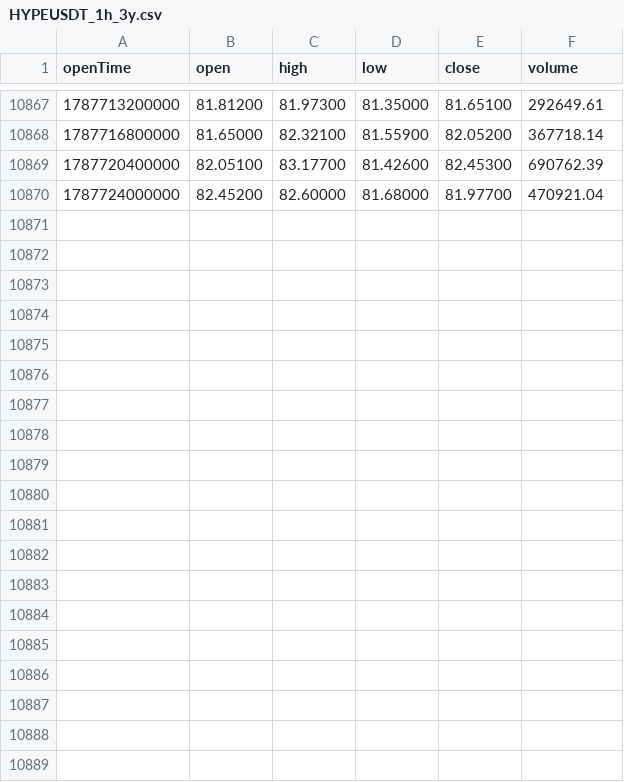
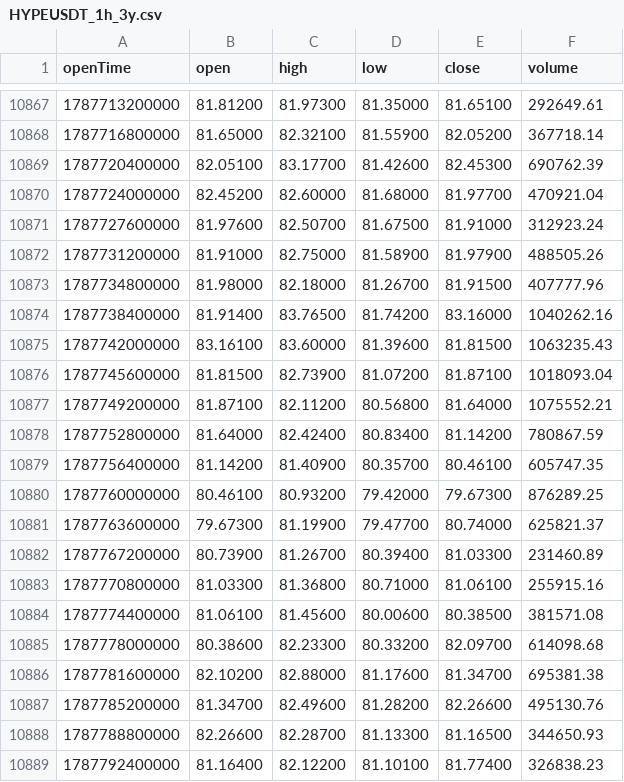
Before and after one commit to HazoDuogg/Bot-Trading-Crypto, a CSV file: apps/bot/data/HYPEUSDT_1h_3y.csv, drawn as a sheet; only a part is shown, gaps mark what is left out; the diff covers the shown part only; the diff names each change by its address in the sheet, - before the commit and + after, or states it on an @@ line.

```diff
--- a/apps/bot/data/HYPEUSDT_1h_3y.csv
+++ b/apps/bot/data/HYPEUSDT_1h_3y.csv
+row 10871: 1787727600000 | 81.97600 | 82.50700 | 81.67500 | 81.91000 | 312923.24
+row 10872: 1787731200000 | 81.91000 | 82.75000 | 81.58900 | 81.97900 | 488505.26
+row 10873: 1787734800000 | 81.98000 | 82.18000 | 81.26700 | 81.91500 | 407777.96
+row 10874: 1787738400000 | 81.91400 | 83.76500 | 81.74200 | 83.16000 | 1040262.16
+row 10875: 1787742000000 | 83.16100 | 83.60000 | 81.39600 | 81.81500 | 1063235.43
+row 10876: 1787745600000 | 81.81500 | 82.73900 | 81.07200 | 81.87100 | 1018093.04
+row 10877: 1787749200000 | 81.87100 | 82.11200 | 80.56800 | 81.64000 | 1075552.21
+row 10878: 1787752800000 | 81.64000 | 82.42400 | 80.83400 | 81.14200 | 780867.59
+row 10879: 1787756400000 | 81.14200 | 81.40900 | 80.35700 | 80.46100 | 605747.35
+row 10880: 1787760000000 | 80.46100 | 80.93200 | 79.42000 | 79.67300 | 876289.25
+row 10881: 1787763600000 | 79.67300 | 81.19900 | 79.47700 | 80.74000 | 625821.37
+row 10882: 1787767200000 | 80.73900 | 81.26700 | 80.39400 | 81.03300 | 231460.89
+row 10883: 1787770800000 | 81.03300 | 81.36800 | 80.71000 | 81.06100 | 255915.16
+row 10884: 1787774400000 | 81.06100 | 81.45600 | 80.00600 | 80.38500 | 381571.08
+row 10885: 1787778000000 | 80.38600 | 82.23300 | 80.33200 | 82.09700 | 614098.68
+row 10886: 1787781600000 | 82.10200 | 82.88000 | 81.17600 | 81.34700 | 695381.38
+row 10887: 1787785200000 | 81.34700 | 82.49600 | 81.28200 | 82.26600 | 495130.76
+row 10888: 1787788800000 | 82.26600 | 82.28700 | 81.13300 | 81.16500 | 344650.93
+row 10889: 1787792400000 | 81.16400 | 82.12200 | 81.10100 | 81.77400 | 326838.23
```
Also changed, not shown: 12 added rows elsewhere in this file, 12 other files.
